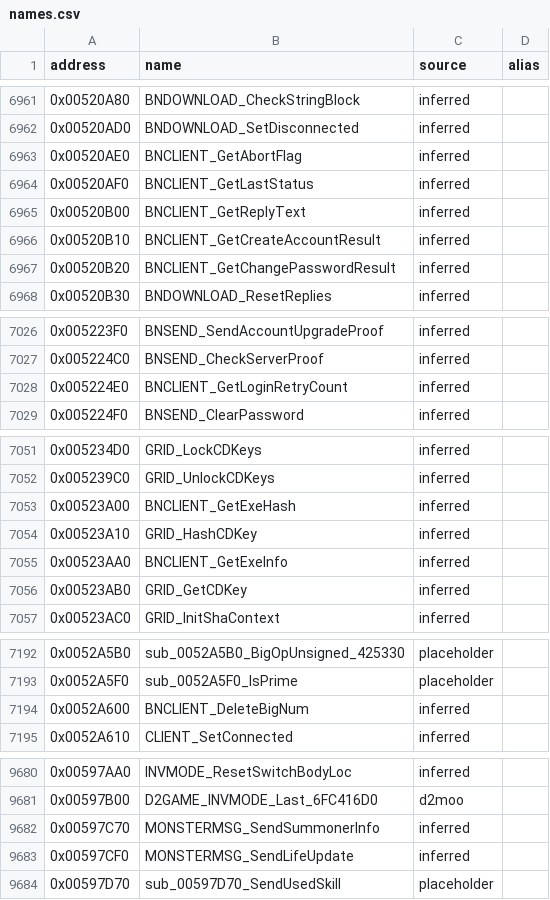
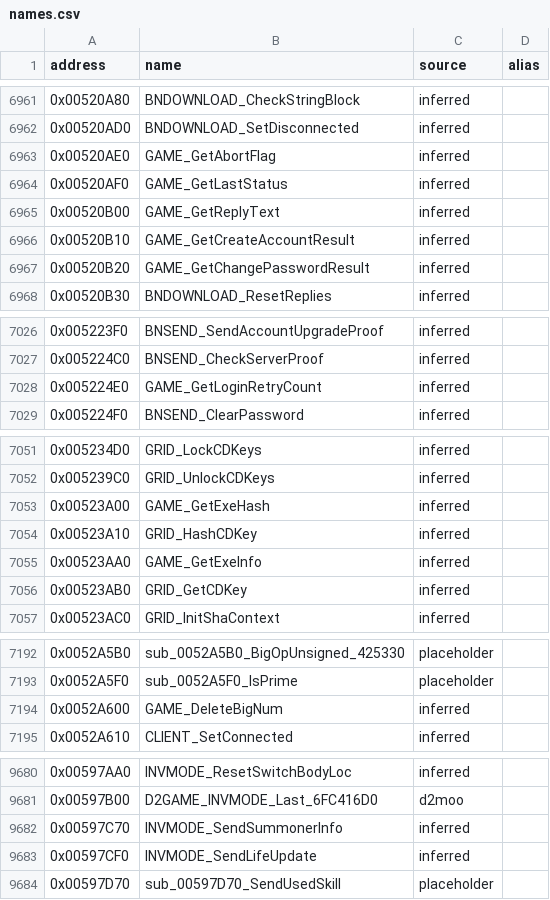
Before and after one commit to CaptainLegbreak/Iblis-Codex, a CSV file: names.csv, drawn as a sheet; only a part is shown, gaps mark what is left out; the diff covers the shown part only.

```diff
--- a/names.csv
+++ b/names.csv
@@ -6962,7 +6962,7 @@ address,name,source,alias
 0x00520AD0,BNDOWNLOAD_SetDisconnected,inferred,
-0x00520AE0,BNCLIENT_GetAbortFlag,inferred,
-0x00520AF0,BNCLIENT_GetLastStatus,inferred,
-0x00520B00,BNCLIENT_GetReplyText,inferred,
-0x00520B10,BNCLIENT_GetCreateAccountResult,inferred,
-0x00520B20,BNCLIENT_GetChangePasswordResult,inferred,
+0x00520AE0,GAME_GetAbortFlag,inferred,
+0x00520AF0,GAME_GetLastStatus,inferred,
+0x00520B00,GAME_GetReplyText,inferred,
+0x00520B10,GAME_GetCreateAccountResult,inferred,
+0x00520B20,GAME_GetChangePasswordResult,inferred,
 0x00520B30,BNDOWNLOAD_ResetReplies,inferred,
@@ -7027,3 +7027,3 @@ address,name,source,alias
 0x005224C0,BNSEND_CheckServerProof,inferred,
-0x005224E0,BNCLIENT_GetLoginRetryCount,inferred,
+0x005224E0,GAME_GetLoginRetryCount,inferred,
 0x005224F0,BNSEND_ClearPassword,inferred,
@@ -7052,5 +7052,5 @@ address,name,source,alias
 0x005239C0,GRID_UnlockCDKeys,inferred,
-0x00523A00,BNCLIENT_GetExeHash,inferred,
+0x00523A00,GAME_GetExeHash,inferred,
 0x00523A10,GRID_HashCDKey,inferred,
-0x00523AA0,BNCLIENT_GetExeInfo,inferred,
+0x00523AA0,GAME_GetExeInfo,inferred,
 0x00523AB0,GRID_GetCDKey,inferred,
@@ -7193,3 +7193,3 @@ address,name,source,alias
 0x0052A5F0,sub_0052A5F0_IsPrime,placeholder,
-0x0052A600,BNCLIENT_DeleteBigNum,inferred,
+0x0052A600,GAME_DeleteBigNum,inferred,
 0x0052A610,CLIENT_SetConnected,inferred,
@@ -9681,4 +9681,4 @@ address,name,source,alias
 0x00597B00,D2GAME_INVMODE_Last_6FC416D0,d2moo,
-0x00597C70,MONSTERMSG_SendSummonerInfo,inferred,
-0x00597CF0,MONSTERMSG_SendLifeUpdate,inferred,
+0x00597C70,INVMODE_SendSummonerInfo,inferred,
+0x00597CF0,INVMODE_SendLifeUpdate,inferred,
 0x00597D70,sub_00597D70_SendUsedSkill,placeholder,
```
Also changed, not shown: 8 edited cells elsewhere in this file, 27 other files.
